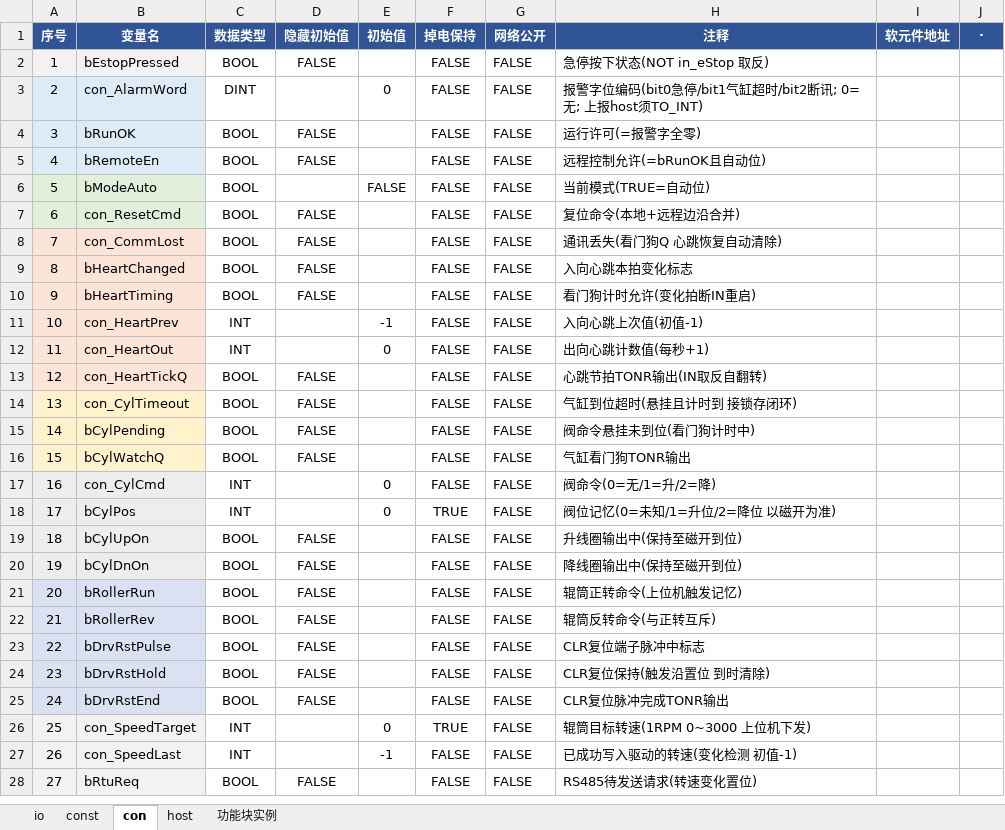
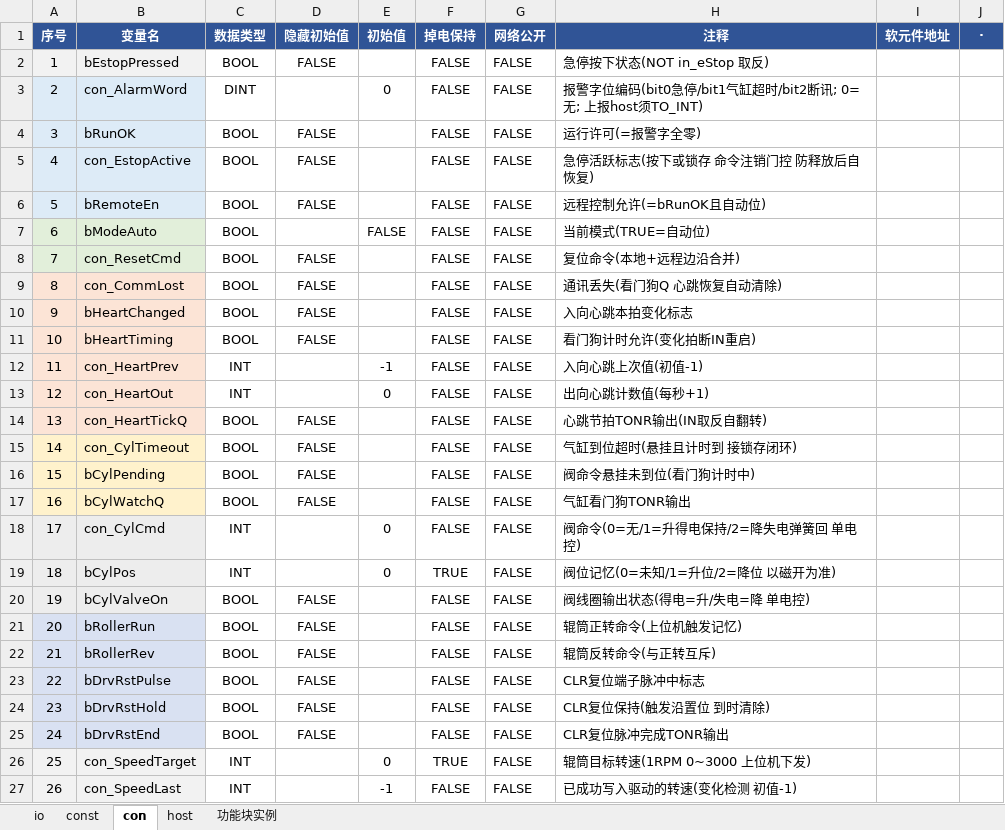
Before and after one commit to TReaur1/ELE, an Excel workbook: 辊筒上位机工程/变量表/变量总表.xlsx, sheet con, drawn as a sheet; only a part is shown; the shorter side is filled out with more unchanged rows; values as stored, in another font and other column widths than the file's, no borders; removed rows and columns are numbered as before the commit, all else as after; the diff names each change by its address in the sheet, - before the commit and + after, or states it on an @@ line.

```diff
--- a/辊筒上位机工程/变量表/变量总表.xlsx (sheet con)
+++ b/辊筒上位机工程/变量表/变量总表.xlsx (sheet con)
+row 5: 4 | con_EstopActive | BOOL | FALSE |  | FALSE | FALSE | 急停活跃标志(按下或锁存 命令注销门控 防释放后自恢复)
@@ column A (序号) renumbered between rows 6 and 20 @@
-H18 (注释): 阀命令(0=无/1=升/2=降)
+H18 (注释): 阀命令(0=无/1=升得电保持/2=降失电弹簧回 单电控)
-B20 (变量名): bCylUpOn
+B20 (变量名): bCylValveOn
-H20 (注释): 升线圈输出中(保持至磁开到位)
+H20 (注释): 阀线圈输出状态(得电=升/失电=降 单电控)
-row 20: 19 | bCylDnOn | BOOL | FALSE |  | FALSE | FALSE | 降线圈输出中(保持至磁开到位)
```
Also changed, not shown: sheet io, 辊筒上位机工程/通讯字表.xlsx, 11 other files.
